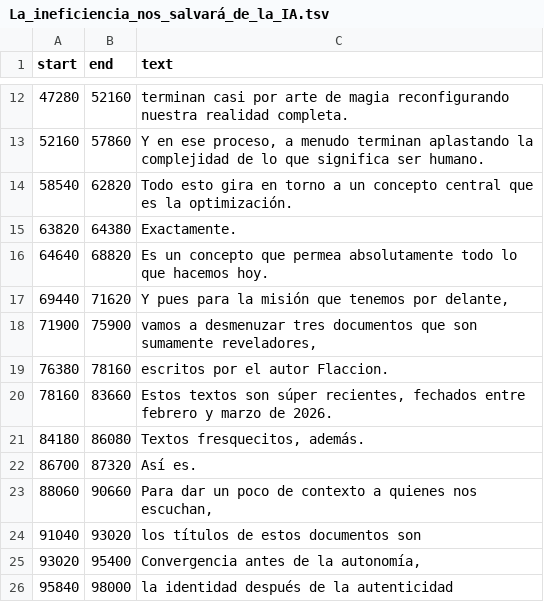
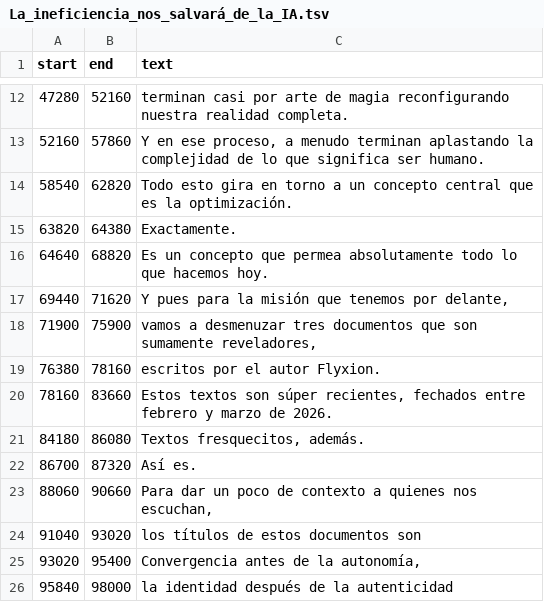
Before and after one commit to standardgalactic/alignment, a TSV file: working/La_ineficiencia_nos_salvará_de_la_IA.tsv, drawn as a sheet; only a part is shown, gaps mark what is left out.

```diff
--- a/working/La_ineficiencia_nos_salvará_de_la_IA.tsv
+++ b/working/La_ineficiencia_nos_salvará_de_la_IA.tsv
@@ -18,3 +18,3 @@ start	end	text
 71900	75900	vamos a desmenuzar tres documentos que son sumamente reveladores,
-76380	78160	escritos por el autor Flaccion.
+76380	78160	escritos por el autor Flyxion.
 78160	83660	Estos textos son súper recientes, fechados entre febrero y marzo de 2026.
```
Also changed, not shown: Why_the_AI_extinction_thesis_fails.tsv, working/Surviving_AI_Optimization_Through_Human_Friction.tsv, 50 other files.
